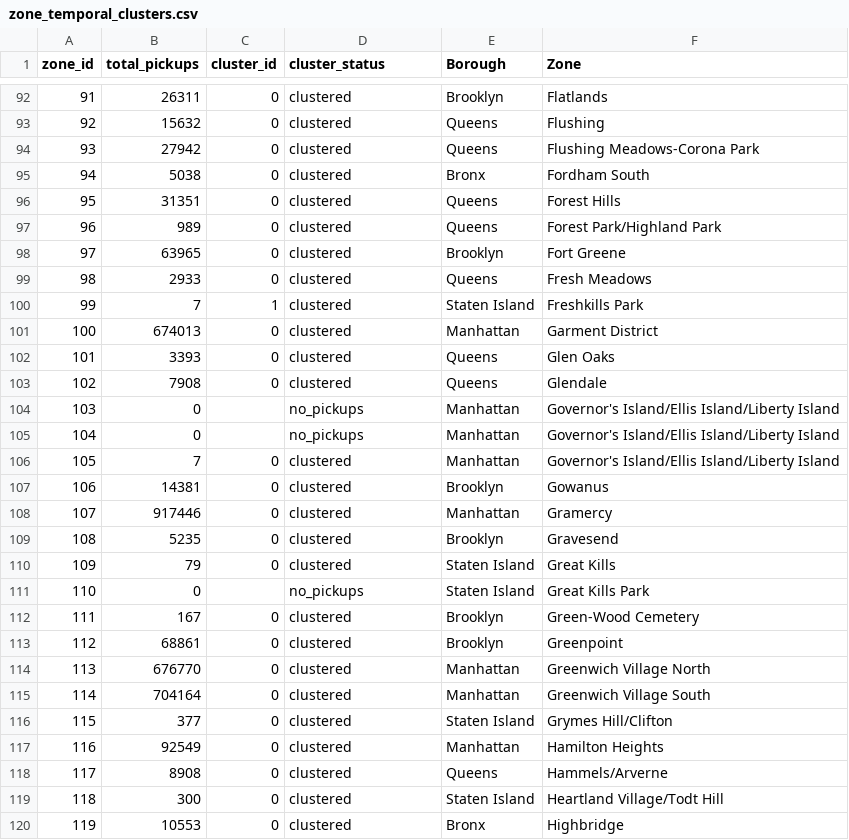
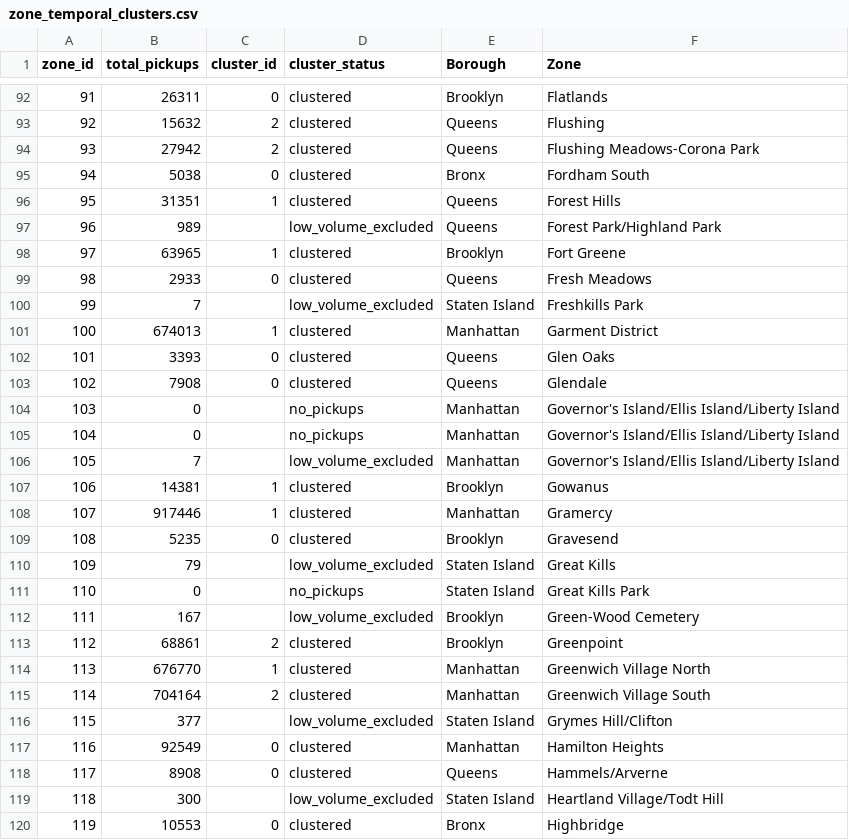
Before and after one commit to cyongxi/Urban-Mobility-Mining, a CSV file: results/temporal/tables/zone_temporal_clusters.csv, drawn as a sheet; only a part is shown, gaps mark what is left out; the diff covers the shown part only.

```diff
--- a/results/temporal/tables/zone_temporal_clusters.csv
+++ b/results/temporal/tables/zone_temporal_clusters.csv
@@ -92,11 +92,11 @@ zone_id,total_pickups,cluster_id,cluster_status,Borough,Zone
 91,26311,0,clustered,Brooklyn,Flatlands
-92,15632,0,clustered,Queens,Flushing
-93,27942,0,clustered,Queens,Flushing Meadows-Corona Park
+92,15632,2,clustered,Queens,Flushing
+93,27942,2,clustered,Queens,Flushing Meadows-Corona Park
 94,5038,0,clustered,Bronx,Fordham South
-95,31351,0,clustered,Queens,Forest Hills
-96,989,0,clustered,Queens,Forest Park/Highland Park
-97,63965,0,clustered,Brooklyn,Fort Greene
+95,31351,1,clustered,Queens,Forest Hills
+96,989,,low_volume_excluded,Queens,Forest Park/Highland Park
+97,63965,1,clustered,Brooklyn,Fort Greene
 98,2933,0,clustered,Queens,Fresh Meadows
-99,7,1,clustered,Staten Island,Freshkills Park
-100,674013,0,clustered,Manhattan,Garment District
+99,7,,low_volume_excluded,Staten Island,Freshkills Park
+100,674013,1,clustered,Manhattan,Garment District
 101,3393,0,clustered,Queens,Glen Oaks
@@ -105,16 +105,16 @@ zone_id,total_pickups,cluster_id,cluster_status,Borough,Zone
 104,0,,no_pickups,Manhattan,Governor's Island/Ellis Island/Liberty Island
-105,7,0,clustered,Manhattan,Governor's Island/Ellis Island/Liberty Island
-106,14381,0,clustered,Brooklyn,Gowanus
-107,917446,0,clustered,Manhattan,Gramercy
+105,7,,low_volume_excluded,Manhattan,Governor's Island/Ellis Island/Liberty Island
+106,14381,1,clustered,Brooklyn,Gowanus
+107,917446,1,clustered,Manhattan,Gramercy
 108,5235,0,clustered,Brooklyn,Gravesend
-109,79,0,clustered,Staten Island,Great Kills
+109,79,,low_volume_excluded,Staten Island,Great Kills
 110,0,,no_pickups,Staten Island,Great Kills Park
-111,167,0,clustered,Brooklyn,Green-Wood Cemetery
-112,68861,0,clustered,Brooklyn,Greenpoint
-113,676770,0,clustered,Manhattan,Greenwich Village North
-114,704164,0,clustered,Manhattan,Greenwich Village South
-115,377,0,clustered,Staten Island,Grymes Hill/Clifton
+111,167,,low_volume_excluded,Brooklyn,Green-Wood Cemetery
+112,68861,2,clustered,Brooklyn,Greenpoint
+113,676770,1,clustered,Manhattan,Greenwich Village North
+114,704164,2,clustered,Manhattan,Greenwich Village South
+115,377,,low_volume_excluded,Staten Island,Grymes Hill/Clifton
 116,92549,0,clustered,Manhattan,Hamilton Heights
 117,8908,0,clustered,Queens,Hammels/Arverne
-118,300,0,clustered,Staten Island,Heartland Village/Todt Hill
+118,300,,low_volume_excluded,Staten Island,Heartland Village/Todt Hill
 119,10553,0,clustered,Bronx,Highbridge
```
Also changed, not shown: 141 edited cells elsewhere in this file, results/temporal/tables/cluster_representatives.csv, results/temporal/tables/k_selection.csv, 49 other files.
